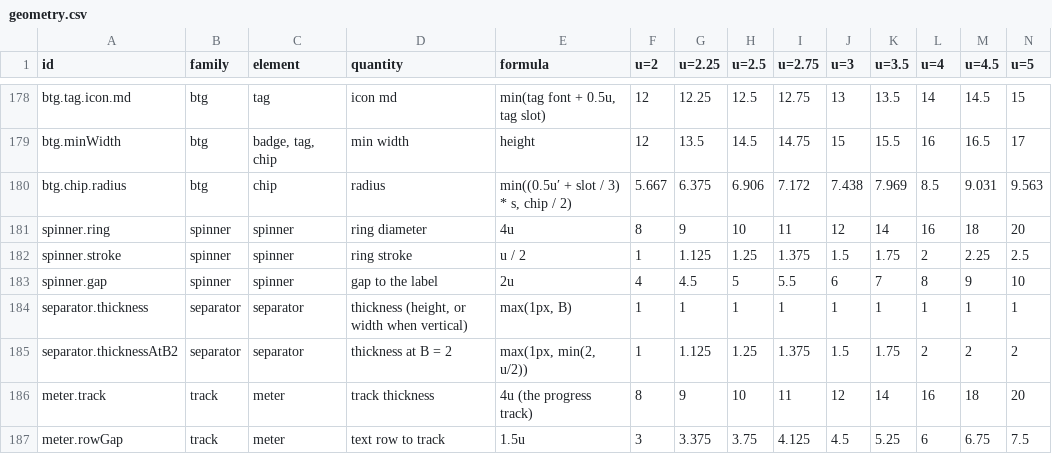
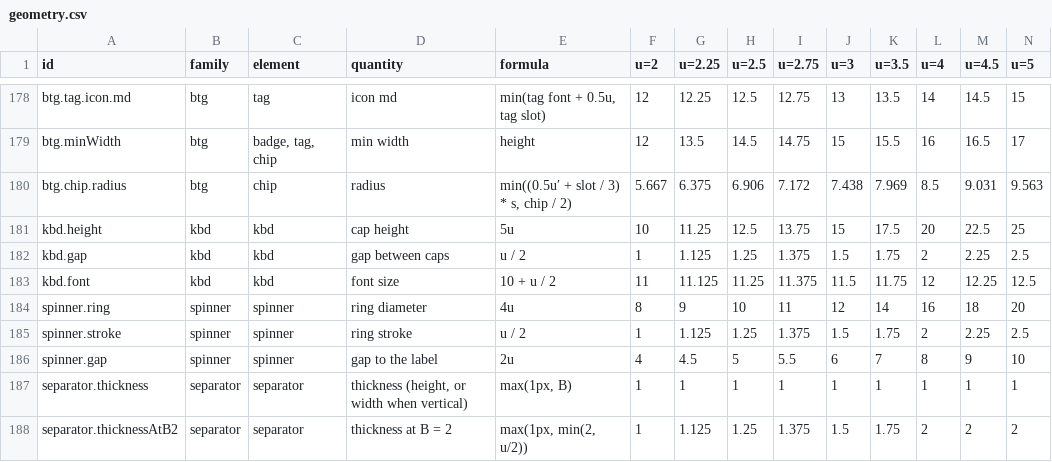
Before and after one commit to kimgranlund/massimo, a CSV file: packages/ui-kit/docs/geometry.csv, drawn as a sheet; only a part is shown, gaps mark what is left out; the shorter side is filled out with more unchanged rows; rows hold the shown columns only; the diff names each change by its address in the sheet, - before the commit and + after, or states it on an @@ line.

```diff
--- a/packages/ui-kit/docs/geometry.csv
+++ b/packages/ui-kit/docs/geometry.csv
+row 181: kbd.height | kbd | kbd | cap height | 5u | 10 | 11.25 | 12.5 | 13.75 | 15 | 17.5 | 20 | 22.5 | 25
+row 182: kbd.gap | kbd | kbd | gap between caps | u / 2 | 1 | 1.125 | 1.25 | 1.375 | 1.5 | 1.75 | 2 | 2.25 | 2.5
+row 183: kbd.font | kbd | kbd | font size | 10 + u / 2 | 11 | 11.125 | 11.25 | 11.375 | 11.5 | 11.75 | 12 | 12.25 | 12.5
```
Also changed, not shown: 31 other files.
